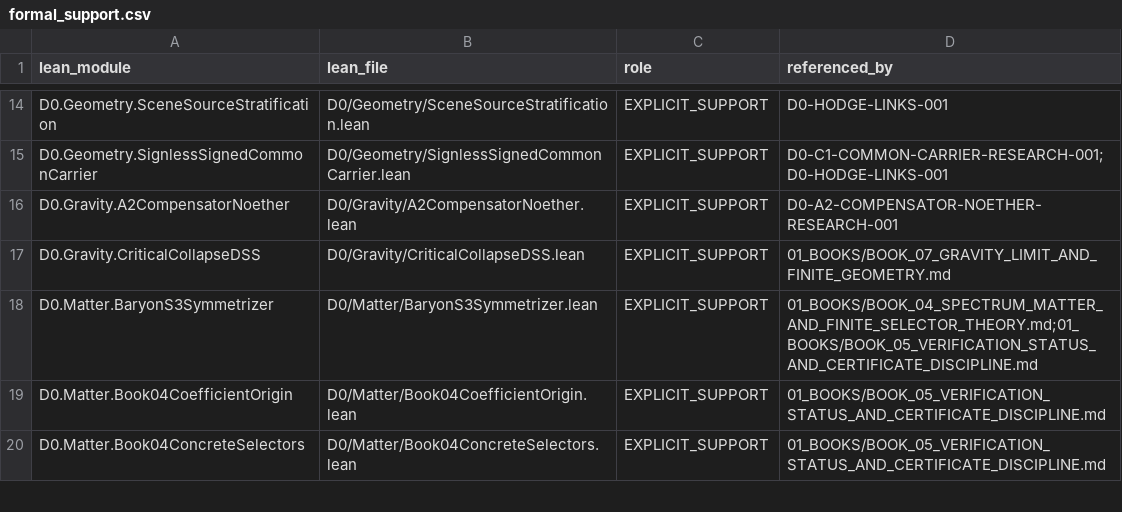
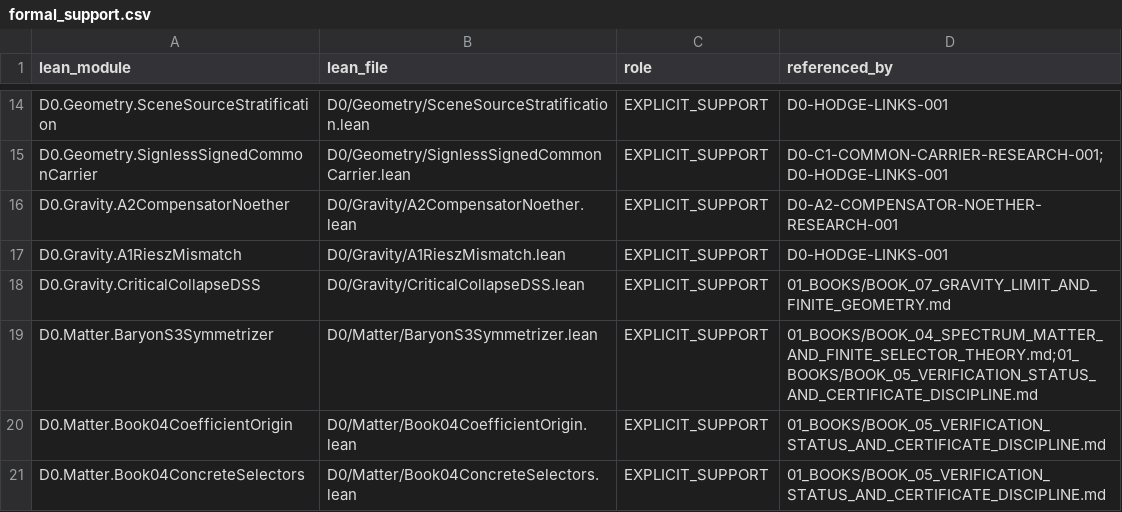
Before and after one commit to gvakhrushev/d0_15, a CSV file: 02_REGISTRY/formal_support.csv, drawn as a sheet; only a part is shown, gaps mark what is left out; the diff names each change by its address in the sheet, - before the commit and + after, or states it on an @@ line.

Commit message:
control: accept A1 mismatch Lean support and advance gravity worker

```diff
--- a/02_REGISTRY/formal_support.csv
+++ b/02_REGISTRY/formal_support.csv
+row 17: D0.Gravity.A1RieszMismatch | D0/Gravity/A1RieszMismatch.lean | EXPLICIT_SUPPORT | D0-HODGE-LINKS-001
```
Also changed, not shown: 9 other files.
